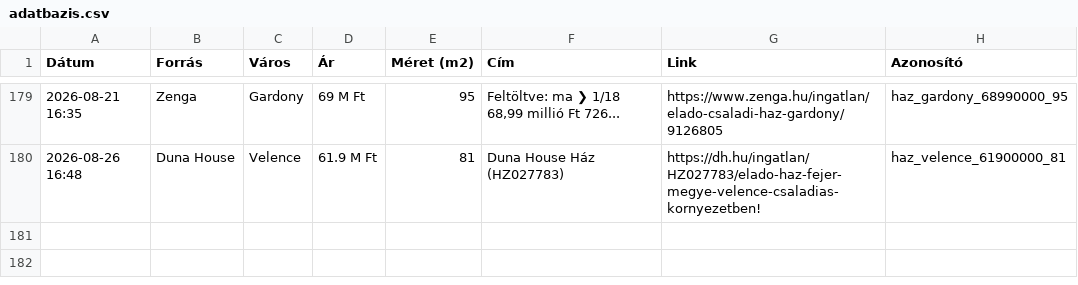
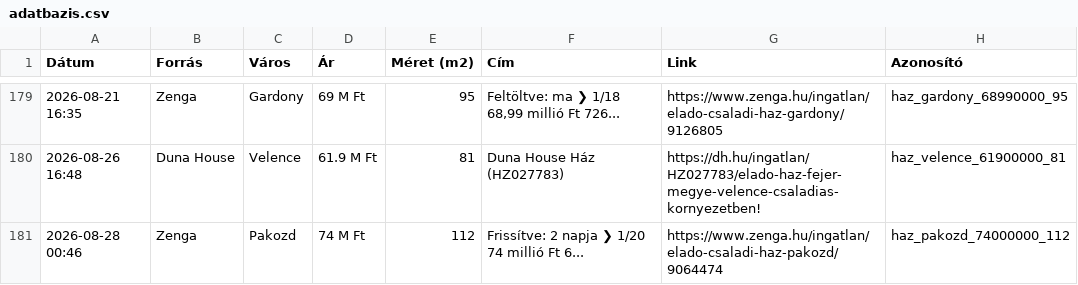
Before and after one commit to davenagy74/ingatlan-figyelo, a CSV file: adatbazis.csv, drawn as a sheet; only a part is shown, gaps mark what is left out; the diff names each change by its address in the sheet, - before the commit and + after, or states it on an @@ line.

```diff
--- a/adatbazis.csv
+++ b/adatbazis.csv
+row 181: 2026-08-28 00:46 | Zenga | Pakozd | 74 M Ft | 112 | Frissítve: 2 napja ❯ 1/20 74 millió Ft 6... | https://www.zenga.hu/ingatlan/elado-csaladi-haz-pakozd/9064474 | haz_pakozd_74000000_112
```
Also changed, not shown: 1 other file.
